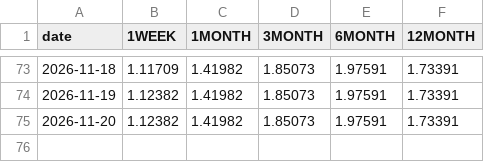
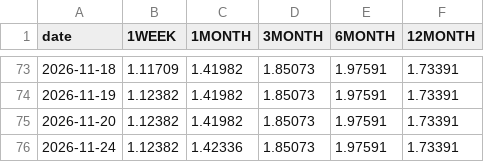
Before and after one commit to ryotaweave/tibor-teams-bot, a CSV file: state/history.csv, drawn as a sheet; only a part is shown, gaps mark what is left out; the diff names each change by its address in the sheet, - before the commit and + after, or states it on an @@ line.

```diff
--- a/state/history.csv
+++ b/state/history.csv
+row 76: 2026-11-24 | 1.12382 | 1.42336 | 1.85073 | 1.97591 | 1.73391
```
Also changed, not shown: 1 other file.
